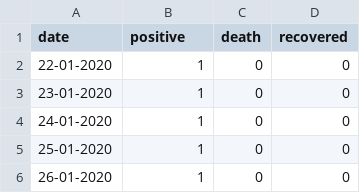
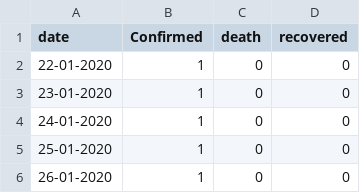
Before and after one commit to kabriki/ProphetData, a CSV file: usa1.csv, drawn as a sheet; only a part is shown.

Commit message:
Update usa1.csv

```diff
--- a/usa1.csv
+++ b/usa1.csv
@@ -1,2 +1,2 @@
-date,positive,death,recovered
+date,Confirmed,death,recovered
 22-01-2020,1,0,0
```
